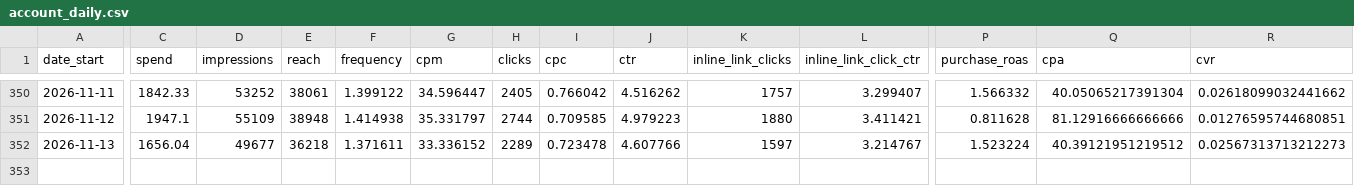
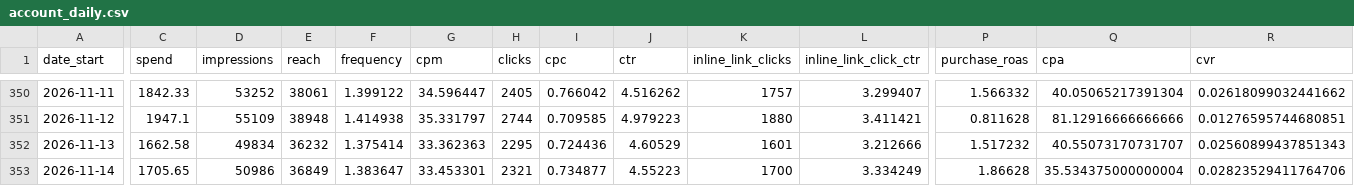
Before and after one commit to gideonscha/notmyfault, a CSV file: data/meta/account_daily.csv, drawn as a sheet; only a part is shown, gaps mark what is left out; rows hold the shown columns only; the diff names each change by its address in the sheet, - before the commit and + after, or states it on an @@ line.

```diff
--- a/data/meta/account_daily.csv
+++ b/data/meta/account_daily.csv
-C352 (spend): 1656.04
+C352 (spend): 1662.58
-D352 (impressions): 49677
+D352 (impressions): 49834
-E352 (reach): 36218
+E352 (reach): 36232
-F352 (frequency): 1.371611
+F352 (frequency): 1.375414
-G352 (cpm): 33.336152
+G352 (cpm): 33.362363
-H352 (clicks): 2289
+H352 (clicks): 2295
-I352 (cpc): 0.723478
+I352 (cpc): 0.724436
-J352 (ctr): 4.607766
+J352 (ctr): 4.60529
-K352 (inline_link_clicks): 1597
+K352 (inline_link_clicks): 1601
-L352 (inline_link_click_ctr): 3.214767
+L352 (inline_link_click_ctr): 3.212666
-P352 (purchase_roas): 1.523224
+P352 (purchase_roas): 1.517232
-Q352 (cpa): 40.39121951219512
+Q352 (cpa): 40.55073170731707
-R352 (cvr): 0.02567313713212273
+R352 (cvr): 0.02560899437851343
+row 353: 2026-11-14 | 1705.65 | 50986 | 36849 | 1.383647 | 33.453301 | 2321 | 0.734877 | 4.55223 | 1700 | 3.334249 | 1.86628 | 35.534375000000004 | 0.02823529411764706
```
Also changed, not shown: data/meta/account_daily_demo.csv, data/meta/account_daily_placement.csv, 9 other files.
